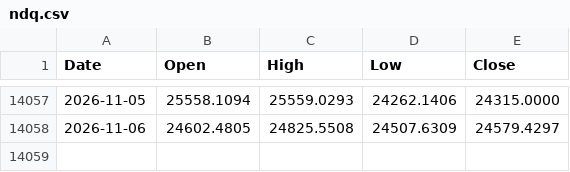
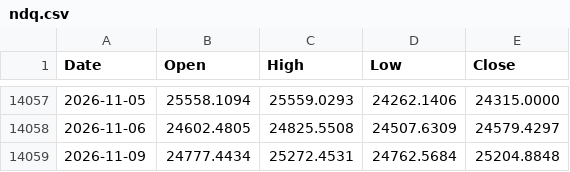
Before and after one commit to muneon0726-create/automation-market, a CSV file: data/ndq.csv, drawn as a sheet; only a part is shown, gaps mark what is left out.

```diff
--- a/data/ndq.csv
+++ b/data/ndq.csv
@@ -14058 +14058,2 @@ Date,Open,High,Low,Close
 2026-11-06,24602.4805,24825.5508,24507.6309,24579.4297
+2026-11-09,24777.4434,25272.4531,24762.5684,25204.8848
```
Also changed, not shown: data/nkx.csv, data/soxx.csv, 3 other files.
